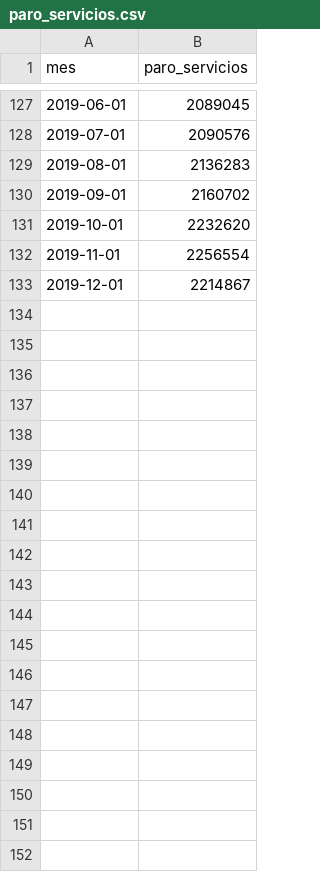
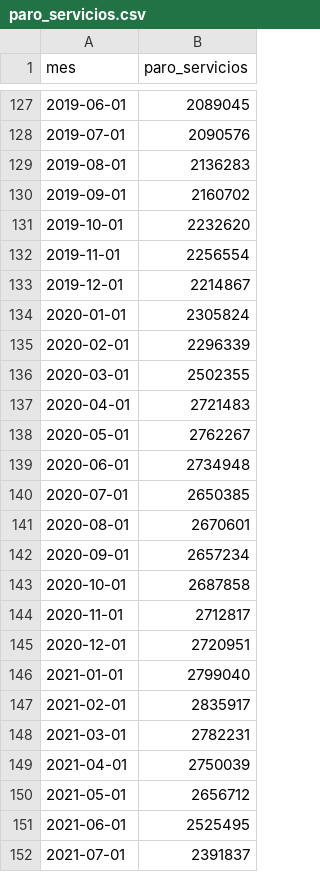
Before and after one commit to ampalmabautista/06MBID, a CSV file: paro_servicios.csv, drawn as a sheet; only a part is shown, gaps mark what is left out; the diff covers the shown part only.

Commit message:
Add files via upload

```diff
--- a/paro_servicios.csv
+++ b/paro_servicios.csv
@@ -133 +133,20 @@ mes,paro_servicios
 2019-12-01,2214867
+2020-01-01,2305824
+2020-02-01,2296339
+2020-03-01,2502355
+2020-04-01,2721483
+2020-05-01,2762267
+2020-06-01,2734948
+2020-07-01,2650385
+2020-08-01,2670601
+2020-09-01,2657234
+2020-10-01,2687858
+2020-11-01,2712817
+2020-12-01,2720951
+2021-01-01,2799040
+2021-02-01,2835917
+2021-03-01,2782231
+2021-04-01,2750039
+2021-05-01,2656712
+2021-06-01,2525495
+2021-07-01,2391837
```
Also changed, not shown: 25 added rows elsewhere in this file.
